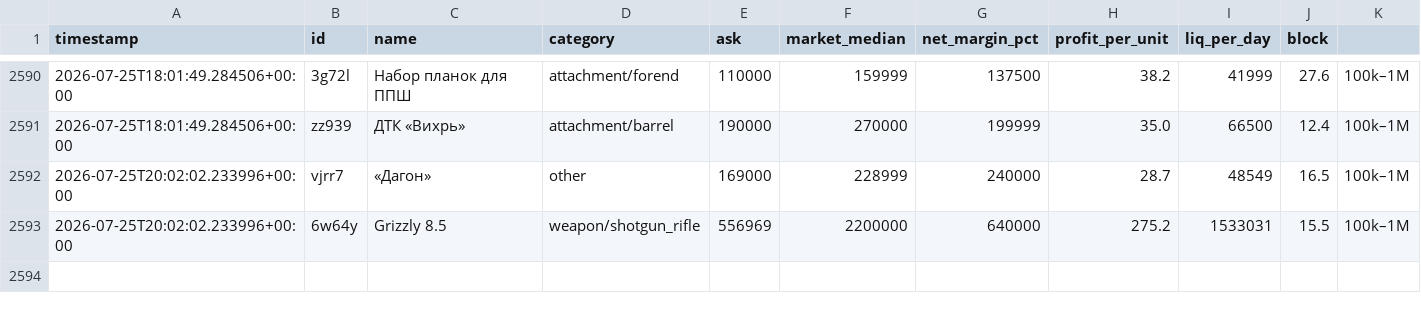
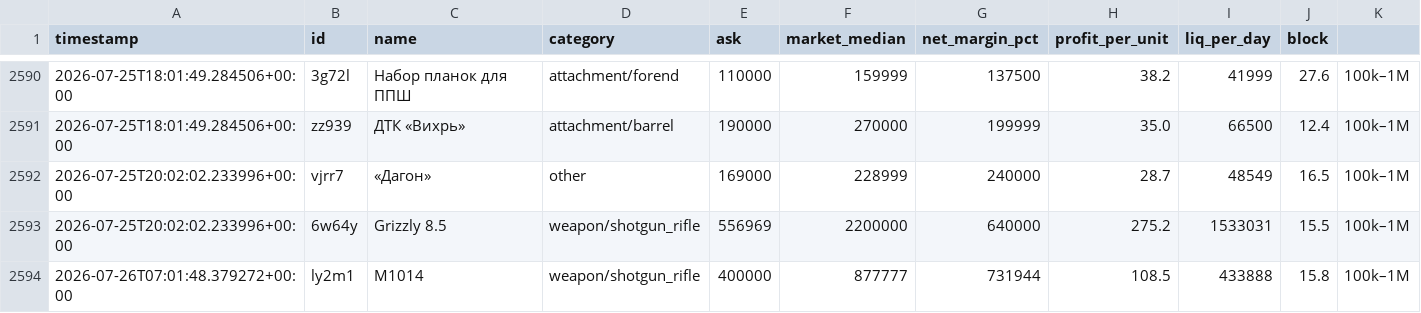
Before and after one commit to gromkyi/sz-deal-bot, a CSV file: deals_log.csv, drawn as a sheet; only a part is shown, gaps mark what is left out.

```diff
--- a/deals_log.csv
+++ b/deals_log.csv
@@ -2593 +2593,2 @@
 2026-07-25T20:02:02.233996+00:00,6w64y,Grizzly 8.5,weapon/shotgun_rifle,556969,2200000,640000,275.2,1533031,15.5,100k–1M
+2026-07-26T07:01:48.379272+00:00,ly2m1,M1014,weapon/shotgun_rifle,400000,877777,731944,108.5,433888,15.8,100k–1M
```
Also changed, not shown: 1 other file.
